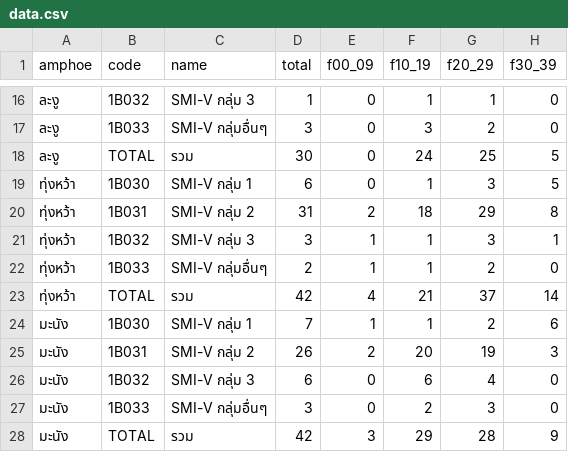
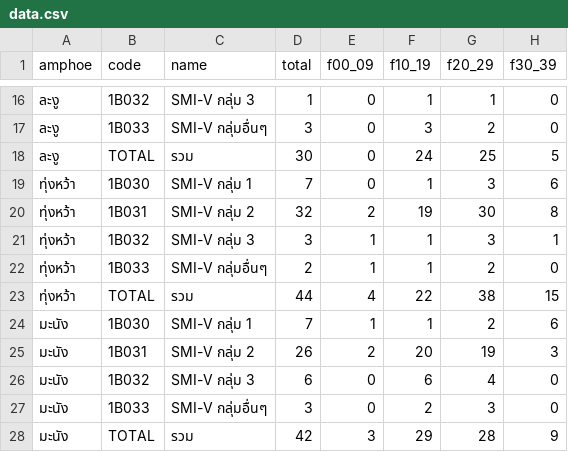
Before and after one commit to mamyboy/satun-smiv, a CSV file: amphoe-data/indicator1/data.csv, drawn as a sheet; only a part is shown, gaps mark what is left out; the diff names each change by its address in the sheet, - before the commit and + after, or states it on an @@ line.

Commit message:
Refresh HDC indicator data (2026-10-13)
Automated update via scripts/update-data.sh.
All indicators refreshed successfully.

```diff
--- a/amphoe-data/indicator1/data.csv
+++ b/amphoe-data/indicator1/data.csv
-D19 (total): 6
+D19 (total): 7
-H19 (f30_39): 5
+H19 (f30_39): 6
-D20 (total): 31
+D20 (total): 32
-F20 (f10_19): 18
+F20 (f10_19): 19
-G20 (f20_29): 29
+G20 (f20_29): 30
-D23 (total): 42
+D23 (total): 44
-F23 (f10_19): 21
+F23 (f10_19): 22
-G23 (f20_29): 37
+G23 (f20_29): 38
-H23 (f30_39): 14
+H23 (f30_39): 15
```
Also changed, not shown: amphoe-data/indicator3/data.csv, amphoe-data/indicator_relate_15/data.csv, 56 other files.
